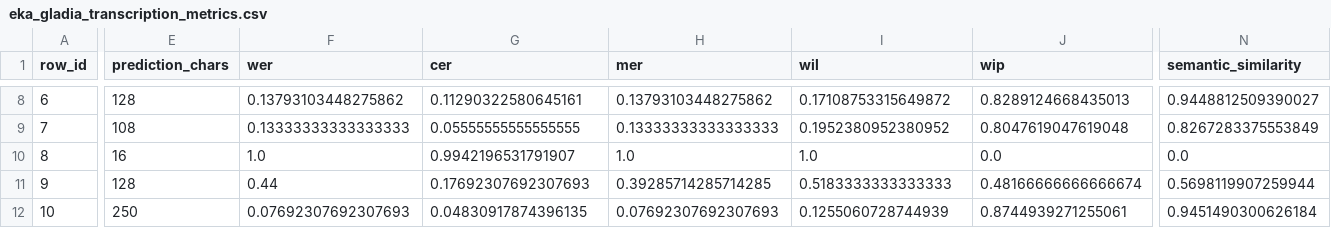
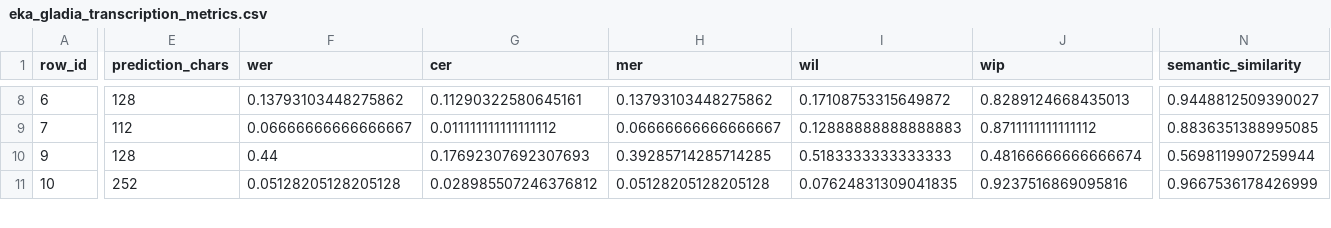
Before and after one commit to Advanced-Software-Technology-course/NLP-for-medical-records, a CSV file: evaluation/eka_gladia_transcription_metrics.csv, drawn as a sheet; only a part is shown, gaps mark what is left out; removed rows and columns are numbered as before the commit, all else as after; rows hold the shown columns only; the diff covers the shown part only; the diff names each change by its address in the sheet, - before the commit and + after, or states it on an @@ line.

```diff
--- a/evaluation/eka_gladia_transcription_metrics.csv
+++ b/evaluation/eka_gladia_transcription_metrics.csv
-E9 (prediction_chars): 108
+E9 (prediction_chars): 112
-F9 (wer): 0.13333333333333333
+F9 (wer): 0.06666666666666667
-G9 (cer): 0.05555555555555555
+G9 (cer): 0.011111111111111112
-H9 (mer): 0.13333333333333333
+H9 (mer): 0.06666666666666667
-I9 (wil): 0.1952380952380952
+I9 (wil): 0.12888888888888883
-J9 (wip): 0.8047619047619048
+J9 (wip): 0.8711111111111112
-N9 (semantic_similarity): 0.8267283375553849
+N9 (semantic_similarity): 0.8836351388995085
-row 10: 8 | 16 | 1.0 | 0.9942196531791907 | 1.0 | 1.0 | 0.0 | 0.0
-E11 (prediction_chars): 250
+E11 (prediction_chars): 252
-F11 (wer): 0.07692307692307693
+F11 (wer): 0.05128205128205128
-G11 (cer): 0.04830917874396135
+G11 (cer): 0.028985507246376812
-H11 (mer): 0.07692307692307693
+H11 (mer): 0.05128205128205128
-I11 (wil): 0.1255060728744939
+I11 (wil): 0.07624831309041835
-J11 (wip): 0.8744939271255061
+J11 (wip): 0.9237516869095816
-N11 (semantic_similarity): 0.9451490300626184
+N11 (semantic_similarity): 0.9667536178426999
```
Also changed, not shown: 1 removed row and 83 edited cells elsewhere in this file, 22 other files.
